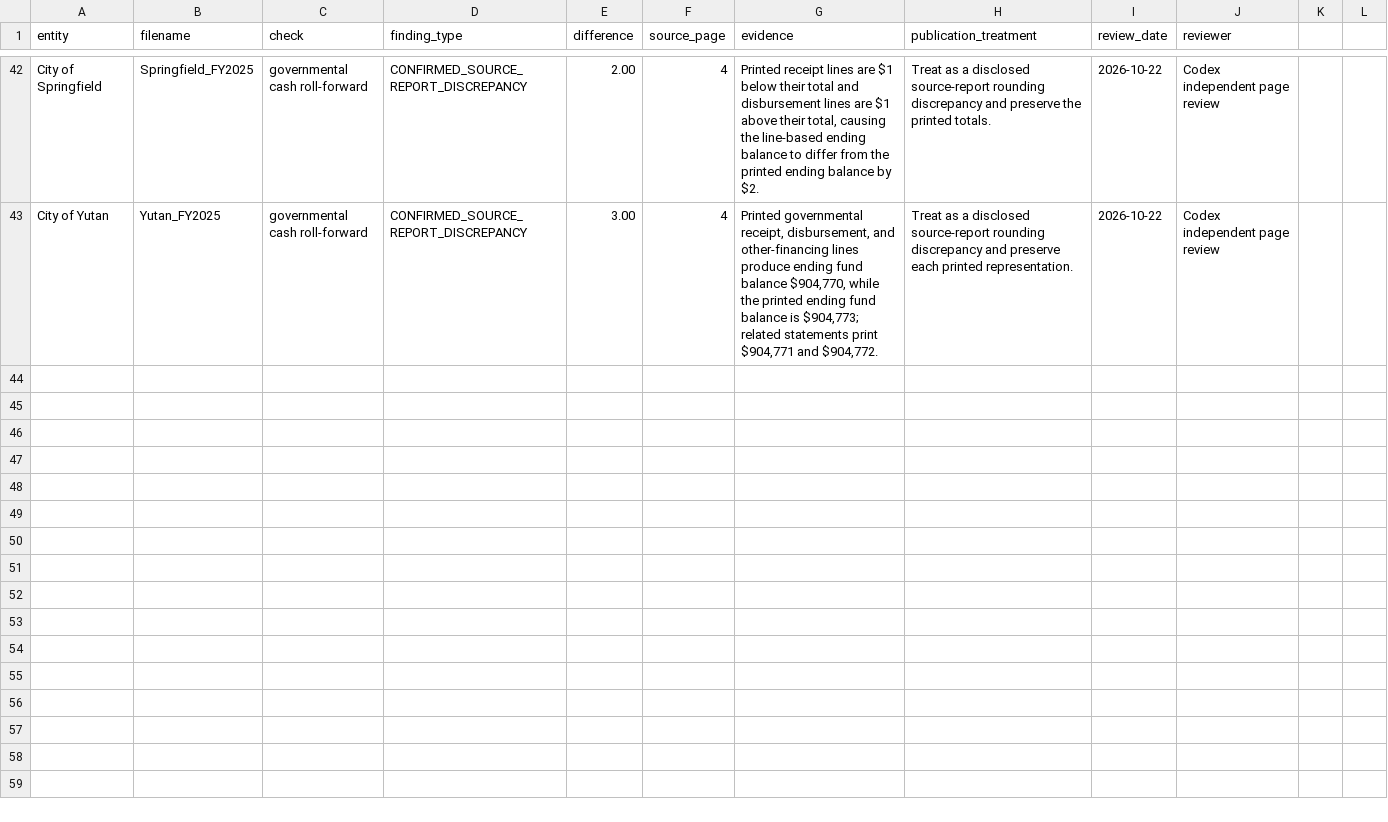
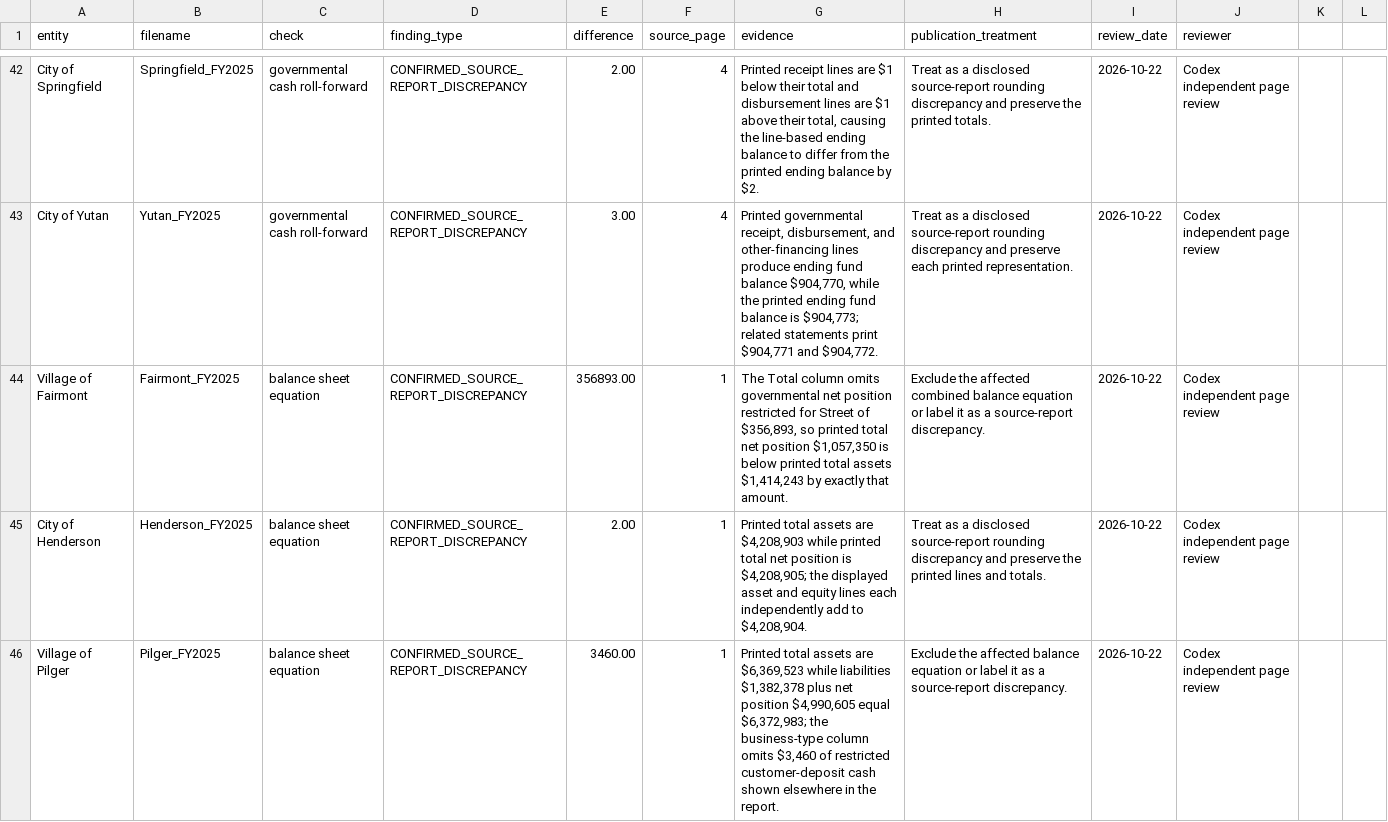
Before and after one commit to trltrl12/Nebraska-Audit-Validation, a CSV file: records/investigation_log.csv, drawn as a sheet; only a part is shown, gaps mark what is left out; the diff covers the shown part only.

```diff
--- a/records/investigation_log.csv
+++ b/records/investigation_log.csv
@@ -43 +43,4 @@ City of Springfield,Springfield_FY2025,governmental cash roll-forward,CONFIRMED_
 City of Yutan,Yutan_FY2025,governmental cash roll-forward,CONFIRMED_SOURCE_REPORT_DISCREPANCY,3.00,4,"Printed governmental receipt, disbursement, and other-financing lines produce ending fund balance $904,770, while the printed ending fund balance is $904,773; related statements print $904,771 and $904,772.",Treat as a disclosed source-report rounding discrepancy and preserve each printed representation.,2026-10-22,Codex independent page review
+Village of Fairmont,Fairmont_FY2025,balance sheet equation,CONFIRMED_SOURCE_REPORT_DISCREPANCY,356893.00,1,"The Total column omits governmental net position restricted for Street of $356,893, so printed total net position $1,057,350 is below printed total assets $1,414,243 by exactly that amount.",Exclude the affected combined balance equation or label it as a source-report discrepancy.,2026-10-22,Codex independent page review
+City of Henderson,Henderson_FY2025,balance sheet equation,CONFIRMED_SOURCE_REPORT_DISCREPANCY,2.00,1,"Printed total assets are $4,208,903 while printed total net position is $4,208,905; the displayed asset and equity lines each independently add to $4,208,904.",Treat as a disclosed source-report rounding discrepancy and preserve the printed lines and totals.,2026-10-22,Codex independent page review
+Village of Pilger,Pilger_FY2025,balance sheet equation,CONFIRMED_SOURCE_REPORT_DISCREPANCY,3460.00,1,"Printed total assets are $6,369,523 while liabilities $1,382,378 plus net position $4,990,605 equal $6,372,983; the business-type column omits $3,460 of restricted customer-deposit cash shown elsewhere in the report.",Exclude the affected balance equation or label it as a source-report discrepancy.,2026-10-22,Codex independent page review
```
Also changed, not shown: 2 added rows elsewhere in this file, 2 other files.
